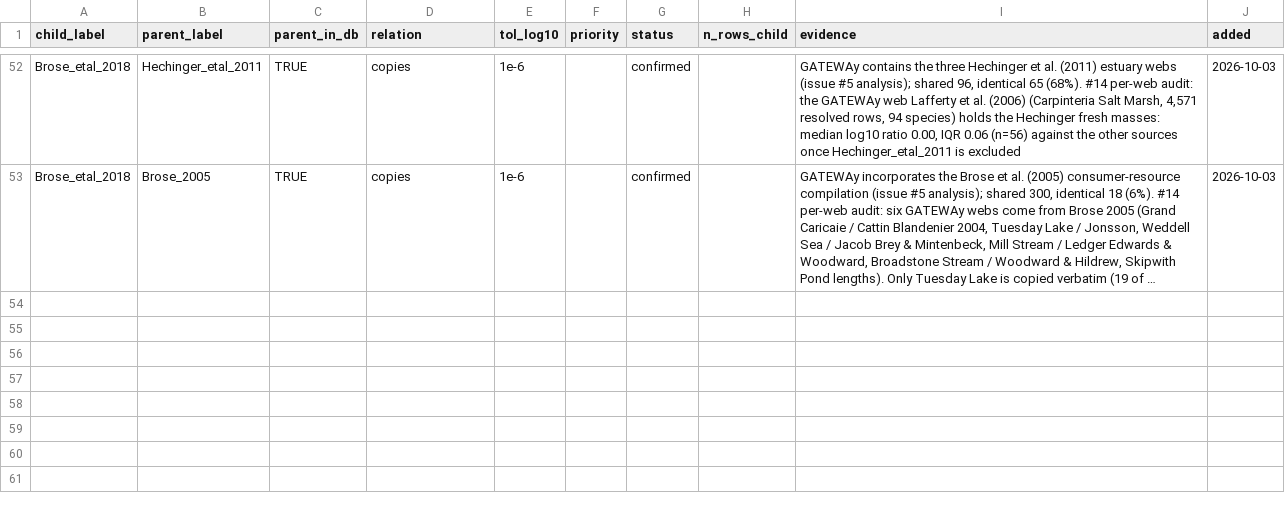
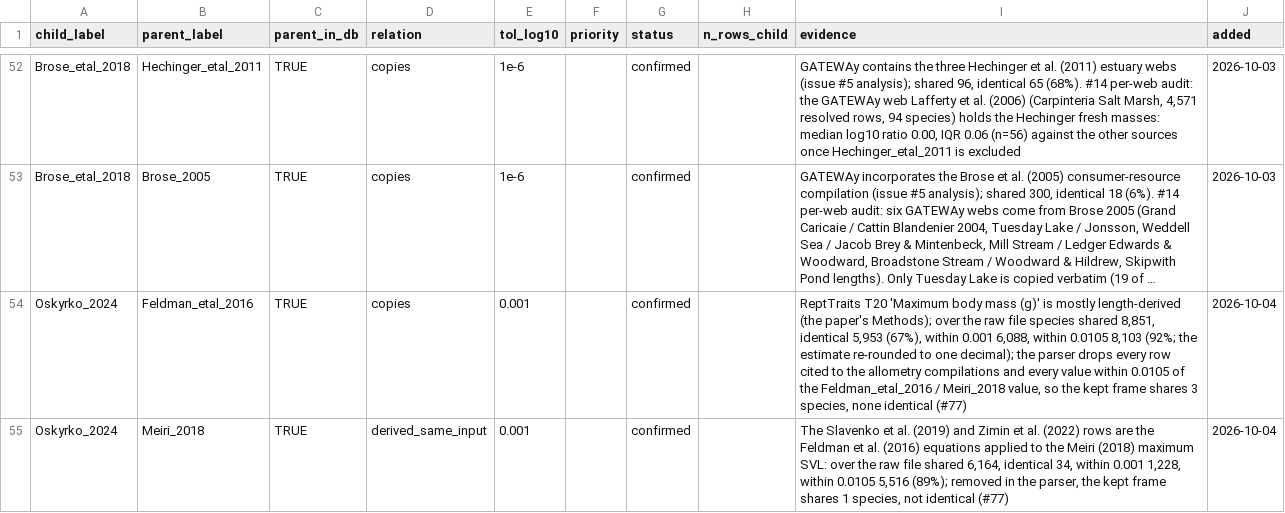
Before and after one commit to TaxonBodyMassML/TaxonBodyMass_DB, a CSV file: Bib/source_dependencies.csv, drawn as a sheet; only a part is shown, gaps mark what is left out; long unchanged cells end in …; the diff names each change by its address in the sheet, - before the commit and + after, or states it on an @@ line.

Commit message:
Register Oskyrko_2024 and its edges to Feldman_etal_2016 and Meiri_2018 (#77)
Provenance class compilation (default unknown). The two registry edges
(copies / derived_same_input, tolerance 0.001) document the copies the
parser removes: over the raw file 67% of the values shared with
Feldman_etal_2016 are identical and 92% within 0.0105 (89% for
Meiri_2018). At accepted-name level the kept frame still shares 25
species with Feldman_etal_2016, 16 identical (Feldman values under
synonyms), which the edge collapses. The registry test's label counts
move to 81 / 51 compilations.

```diff
--- a/Bib/source_dependencies.csv
+++ b/Bib/source_dependencies.csv
+row 54: Oskyrko_2024 | Feldman_etal_2016 | TRUE | copies | 0.001 |  | confirmed |  | ReptTraits T20 'Maximum body mass (g)' is mostly length-derived (the paper's Methods); over the raw file species shared 8,851, identical 5,953 (67%), within 0.001 6,088, within 0.0105 8,103 (92%; the estimate re-rounded to one decimal); the parser drops every row cited to the allometry compilations and every value within 0.0105 of the Feldman_etal_2016 / Meiri_2018 value, so the kept frame shares 3 species, none identical (#77) | 2026-10-04
+row 55: Oskyrko_2024 | Meiri_2018 | TRUE | derived_same_input | 0.001 |  | confirmed |  | The Slavenko et al. (2019) and Zimin et al. (2022) rows are the Feldman et al. (2016) equations applied to the Meiri (2018) maximum SVL: over the raw file shared 6,164, identical 34, within 0.001 1,228, within 0.0105 5,516 (89%); removed in the parser, the kept frame shares 1 species, not identical (#77) | 2026-10-04
```
Also changed, not shown: Bib/source_provenance_classes.csv, 1 other file.
